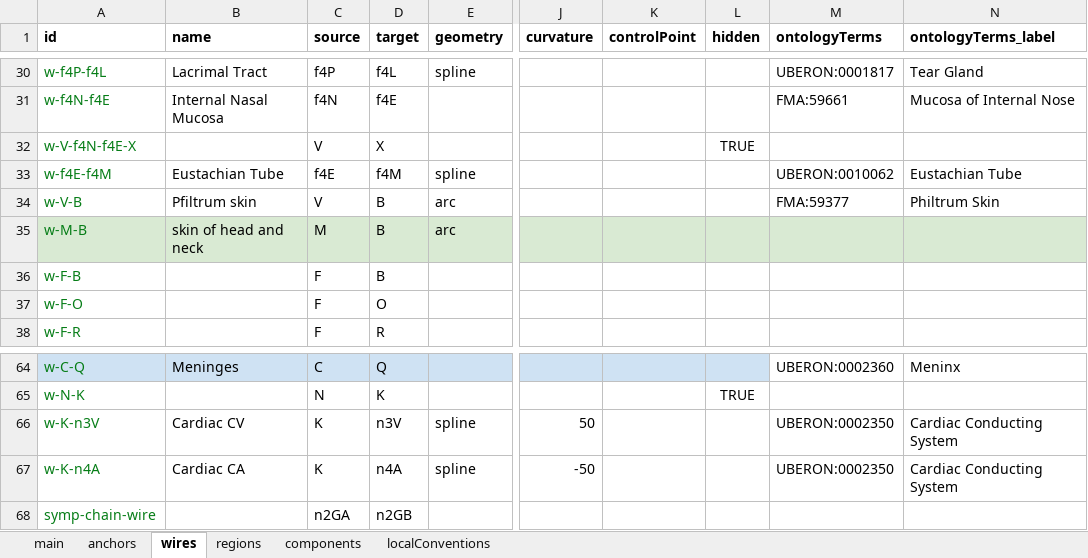
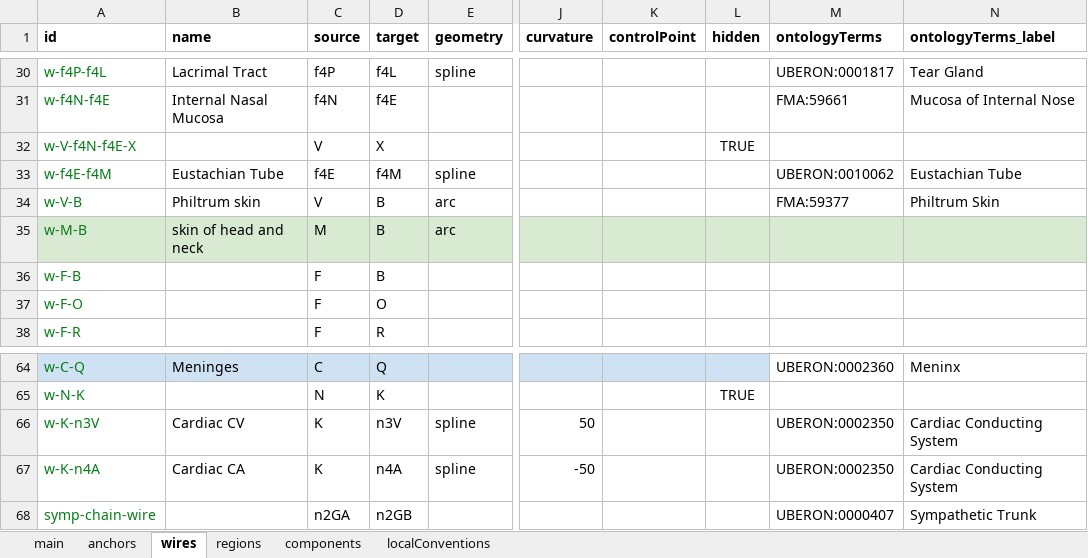
Before and after one commit to open-physiology/apinatomy-models, an Excel workbook: models/too-map/source/too-map.xlsx, sheet wires, drawn as a sheet; only a part is shown, gaps mark what is left out; values as stored, in another font and other column widths than the file's, no borders; charts and pictures not drawn; the diff names each change by its address in the sheet, - before the commit and + after, or states it on an @@ line.

```diff
--- a/models/too-map/source/too-map.xlsx (sheet wires)
+++ b/models/too-map/source/too-map.xlsx (sheet wires)
-B34 (name): Pfiltrum skin
+B34 (name): Philtrum skin
-M68 (ontologyTerms): (empty)
+M68 (ontologyTerms): UBERON:0000407
-N68 (ontologyTerms_label): (empty)
+N68 (ontologyTerms_label): Sympathetic Trunk
```
Also changed, not shown: sheet regions, sheet components, 1 other file.
